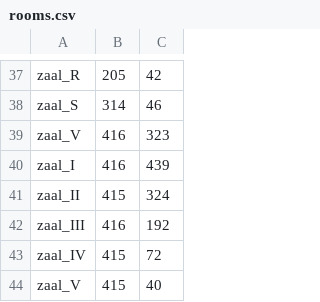
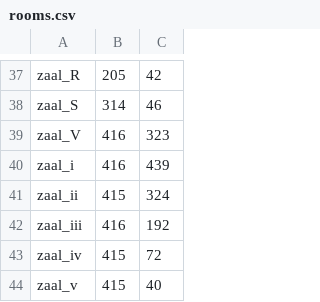
Before and after one commit to VerleysenNiels/Project_Computervisie, a CSV file: csv_room_coordinates/rooms.csv, drawn as a sheet; only a part is shown, gaps mark what is left out.

Commit message:
small coordinates fix

```diff
--- a/csv_room_coordinates/rooms.csv
+++ b/csv_room_coordinates/rooms.csv
@@ -39,6 +39,6 @@ zaal_S;314;46
 zaal_V;416;323
-zaal_I;416;439
-zaal_II;415;324
-zaal_III;416;192
-zaal_IV;415;72
-zaal_V;415;40
+zaal_i;416;439
+zaal_ii;415;324
+zaal_iii;416;192
+zaal_iv;415;72
+zaal_v;415;40
```
